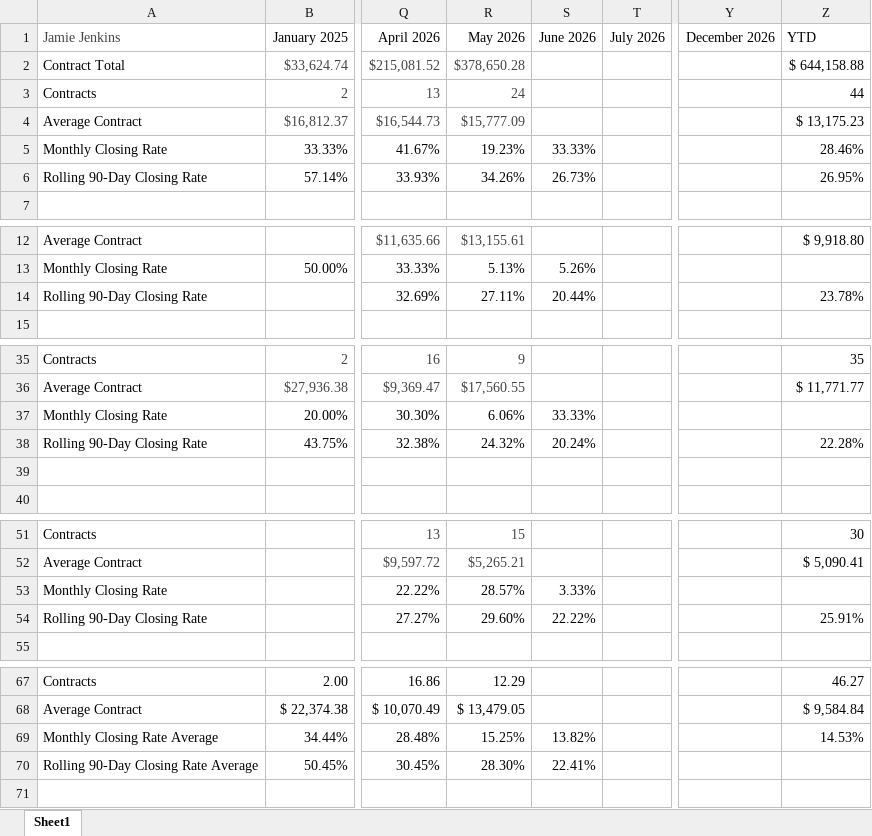
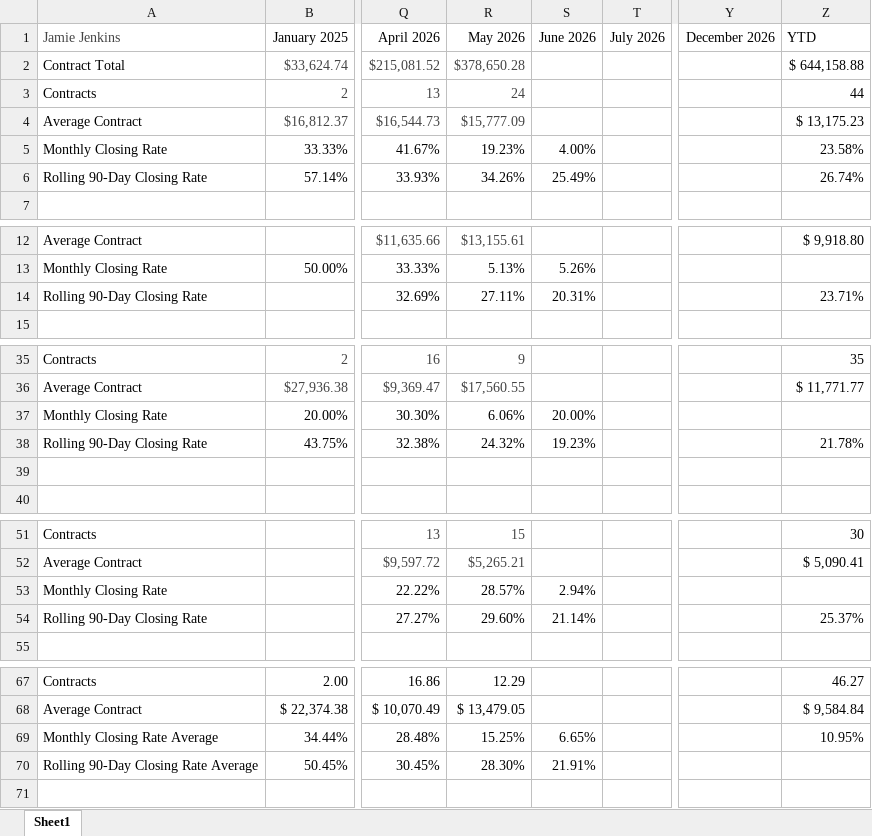
Before and after one commit to exteriorsplus/project-forecast-calculator, an Excel workbook: public/pm-contract-data.xlsx, sheet Sheet1, drawn as a sheet; only a part is shown, gaps mark what is left out; values as stored, in another font and other column widths than the file's, no borders; charts and pictures not drawn; the diff covers the shown part only; the diff names each change by its address in the sheet, - before the commit and + after, or states it on an @@ line.

```diff
--- a/public/pm-contract-data.xlsx (sheet Sheet1)
+++ b/public/pm-contract-data.xlsx (sheet Sheet1)
-S5: 33.33%
+S5: 4.00%
-Z5: 28.46%
+Z5: 23.58%
-S6: 26.73%
+S6: 25.49%
-Z6: 26.95%
+Z6: 26.74%
-S14: 20.44%
+S14: 20.31%
-Z14: 23.78%
+Z14: 23.71%
-S37: 33.33%
+S37: 20.00%
-S38: 20.24%
+S38: 19.23%
-Z38: 22.28%
+Z38: 21.78%
-S53: 3.33%
+S53: 2.94%
-S54: 22.22%
+S54: 21.14%
-Z54: 25.91%
+Z54: 25.37%
-S69: 13.82%
+S69: 6.65%
-Z69: 14.53%
+Z69: 10.95%
-S70: 22.41%
+S70: 21.91%
```
Also changed, not shown: 6 edited cells elsewhere in this sheet, public/Archive/pm-contract-data.xlsx.
